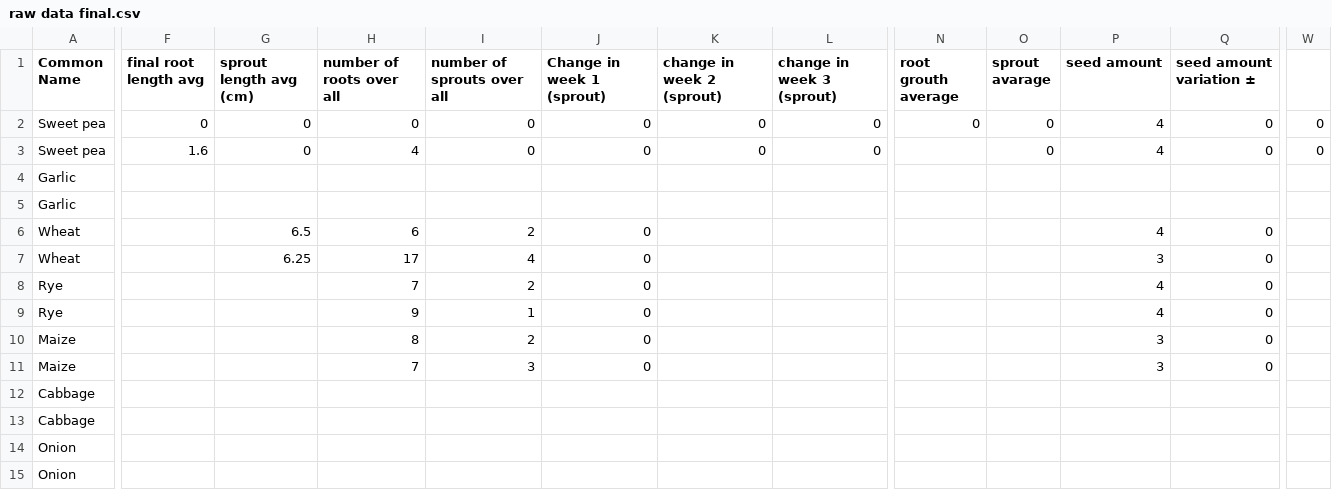
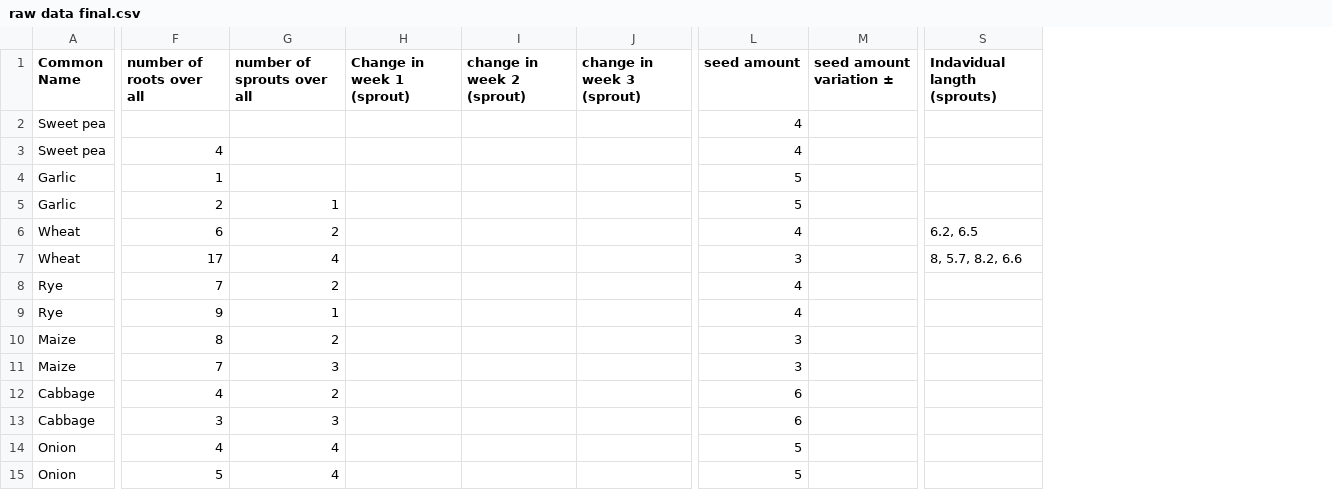
Before and after one commit to apaquette/Bio-Data-Visualization, a CSV file: raw data final.csv, drawn as a sheet; only a part is shown, gaps mark what is left out; removed rows and columns are numbered as before the commit, all else as after; the diff covers the shown part only; the diff names each change by its address in the sheet, - before the commit and + after, or states it on an @@ line.

Commit message:
added data and removed zeros

```diff
--- a/raw data final.csv
+++ b/raw data final.csv
-column F (final root length avg), rows 2-3: 0 | 1.6
-column G (sprout length avg (cm)), rows 2-7: 0 | 0 |  |  | 6.5 | 6.25
-column N (root grouth average), row 2: 0
-column O (sprout avarage), rows 2-3: 0 | 0
-column W, rows 2-3: 0 | 0
+column S (Indavidual langth (sprouts)), rows 6-7: 6.2, 6.5 | 8, 5.7, 8.2, 6.6
-F2 (number of roots over all): 0
+F2 (number of roots over all): (empty)
-G2:G3 (number of sprouts over all): 0
+G2:G3 (number of sprouts over all): (empty)
-H2:H3 (Change in week 1 (sprout)): 0
+H2:H3 (Change in week 1 (sprout)): (empty)
-I2:I3 (change in week 2 (sprout)): 0
+I2:I3 (change in week 2 (sprout)): (empty)
-J2:J3 (change in week 3 (sprout)): 0
+J2:J3 (change in week 3 (sprout)): (empty)
-M2:M3 (seed amount variation ±): 0
+M2:M3 (seed amount variation ±): (empty)
-F4 (number of roots over all): (empty)
+F4 (number of roots over all): 1
-L4:L5 (seed amount): (empty)
+L4:L5 (seed amount): 5
-F5 (number of roots over all): (empty)
+F5 (number of roots over all): 2
-G5 (number of sprouts over all): (empty)
+G5 (number of sprouts over all): 1
-H6:H11 (Change in week 1 (sprout)): 0
+H6:H11 (Change in week 1 (sprout)): (empty)
-M6:M11 (seed amount variation ±): 0
+M6:M11 (seed amount variation ±): (empty)
-F12 (number of roots over all): (empty)
+F12 (number of roots over all): 4
-G12 (number of sprouts over all): (empty)
+G12 (number of sprouts over all): 2
-L12:L13 (seed amount): (empty)
+L12:L13 (seed amount): 6
-F13 (number of roots over all): (empty)
+F13 (number of roots over all): 3
-G13 (number of sprouts over all): (empty)
+G13 (number of sprouts over all): 3
-F14 (number of roots over all): (empty)
+F14 (number of roots over all): 4
-G14:G15 (number of sprouts over all): (empty)
+G14:G15 (number of sprouts over all): 4
-L14:L15 (seed amount): (empty)
+L14:L15 (seed amount): 5
-F15 (number of roots over all): (empty)
+F15 (number of roots over all): 5
```
Also changed, not shown: 110 edited cells elsewhere in this file.
